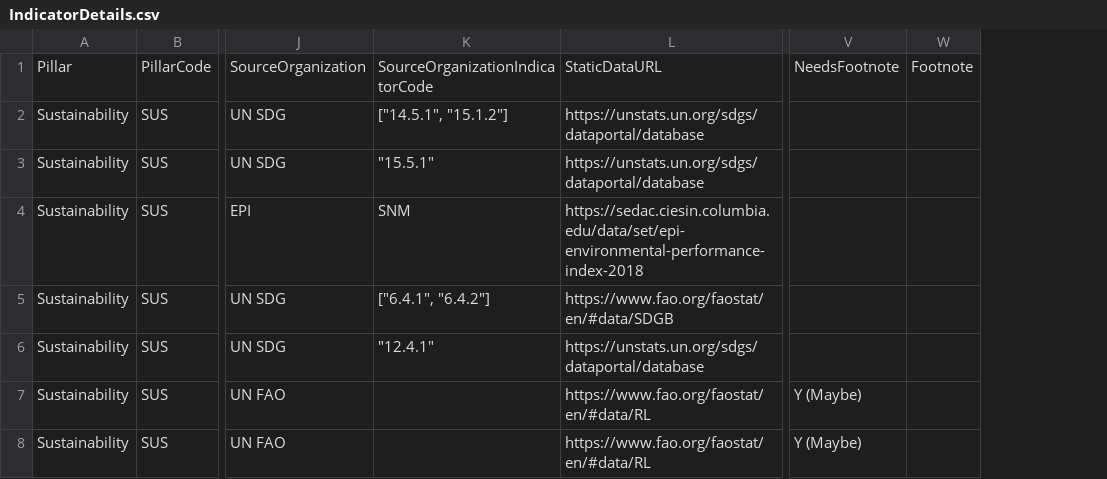
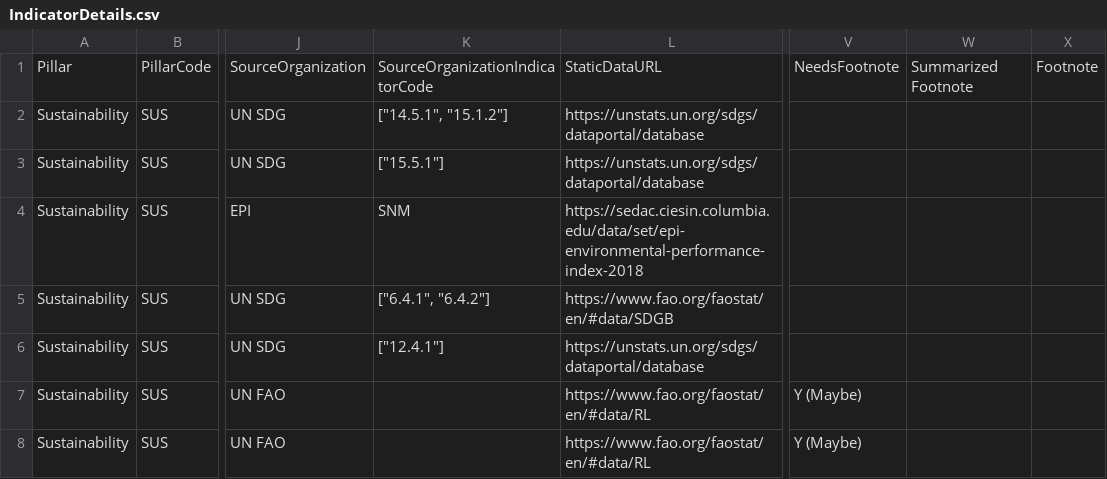
Before and after one commit to tjmisko/sspi-data-webapp, a CSV file: local/IndicatorDetails.csv, drawn as a sheet; only a part is shown, gaps mark what is left out; the diff covers the shown part only; the diff names each change by its address in the sheet, - before the commit and + after, or states it on an @@ line.

Commit message:
formatted seniors into intermediate list

```diff
--- a/local/IndicatorDetails.csv
+++ b/local/IndicatorDetails.csv
+column W, row 1: Summarized Footnote
-K3: "15.5.1"
+K3: ["15.5.1"]
-K6: "12.4.1"
+K6: ["12.4.1"]
```
Also changed, not shown: 25 edited cells elsewhere in this file, local/IntermediateDetails.csv, 2 other files.
